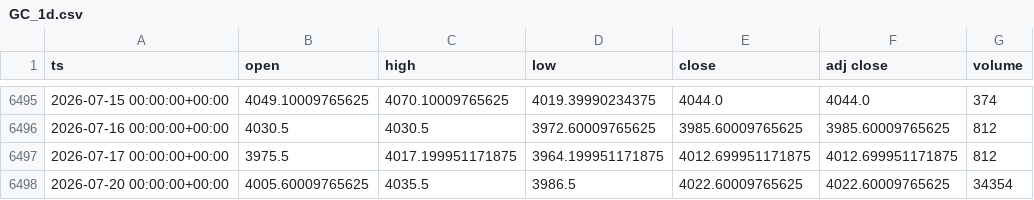
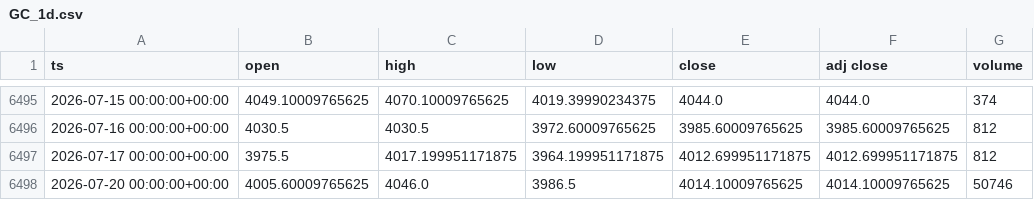
Before and after one commit to dayfartrade/north, a CSV file: data/gc/GC_1d.csv, drawn as a sheet; only a part is shown, gaps mark what is left out.

```diff
--- a/data/gc/GC_1d.csv
+++ b/data/gc/GC_1d.csv
@@ -6497,2 +6497,2 @@ ts,open,high,low,close,adj close,volume
 2026-07-17 00:00:00+00:00,3975.5,4017.199951171875,3964.199951171875,4012.699951171875,4012.699951171875,812
-2026-07-20 00:00:00+00:00,4005.60009765625,4035.5,3986.5,4022.60009765625,4022.60009765625,34354
+2026-07-20 00:00:00+00:00,4005.60009765625,4046.0,3986.5,4014.10009765625,4014.10009765625,50746
```
Also changed, not shown: data/gc/GC_15m.csv, data/gc/GC_30m.csv, 5 other files.
